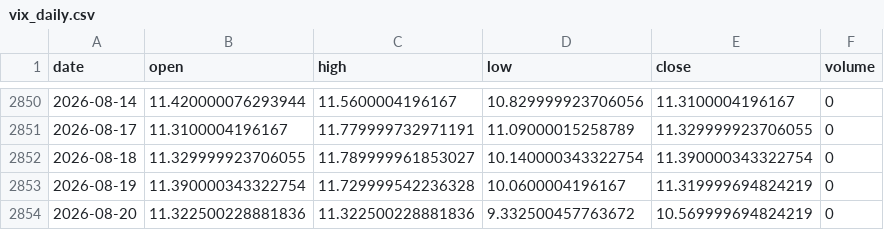
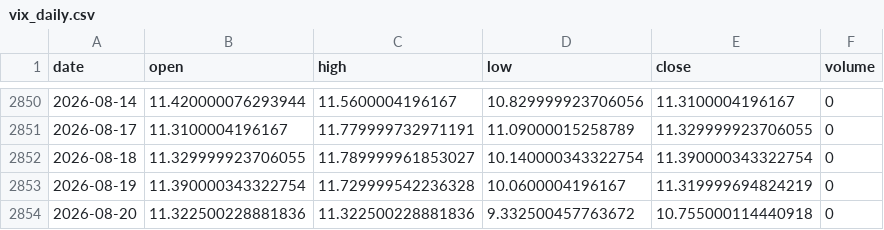
Before and after one commit to zetaaztra/David-ML, a CSV file: data/vix_daily.csv, drawn as a sheet; only a part is shown, gaps mark what is left out.

Commit message:
Auto-sync: Market data update 2026-08-20 10:50

```diff
--- a/data/vix_daily.csv
+++ b/data/vix_daily.csv
@@ -2853,2 +2853,2 @@ date,open,high,low,close,volume
 2026-08-19,11.390000343322754,11.729999542236328,10.0600004196167,11.319999694824219,0
-2026-08-20,11.322500228881836,11.322500228881836,9.332500457763672,10.569999694824219,0
+2026-08-20,11.322500228881836,11.322500228881836,9.332500457763672,10.755000114440918,0
```
